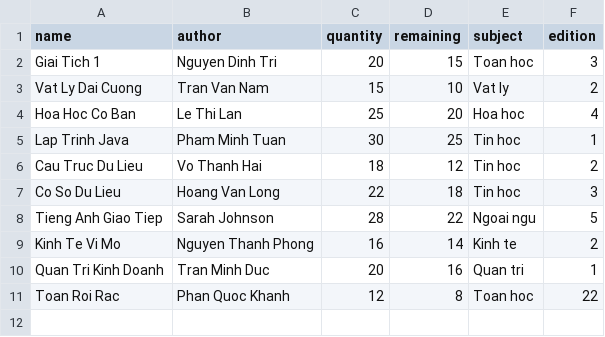
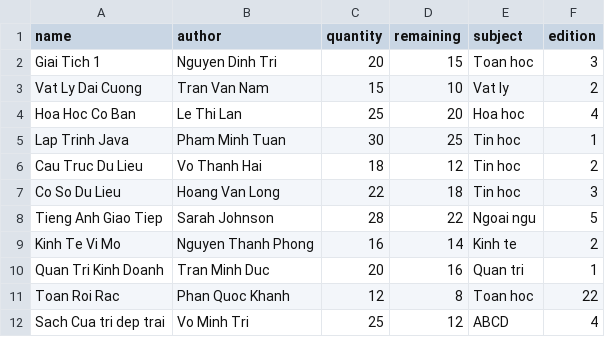
Before and after one commit to MinhhTrii2416/Project_OOP, a CSV file: data/TextBook.csv, drawn as a sheet.

Commit message:
hoàn tất về book

```diff
--- a/data/TextBook.csv
+++ b/data/TextBook.csv
@@ -11 +11,2 @@ Quan Tri Kinh Doanh,Tran Minh Duc,20,16,Quan tri,1
 Toan Roi Rac,Phan Quoc Khanh,12,8,Toan hoc,22
+Sach Cua tri dep trai,Vo Minh Tri,25,12,ABCD,4
```
Also changed, not shown: data/ComicBook.csv, data/FictionBook.csv, 7 other files.
